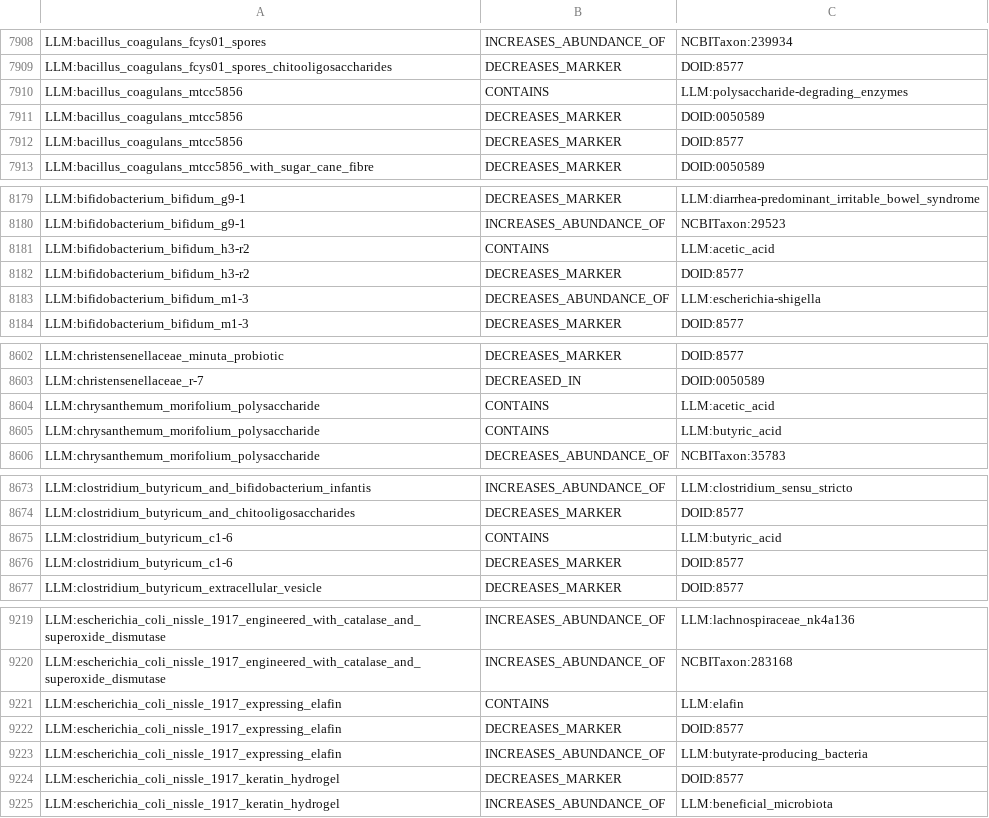
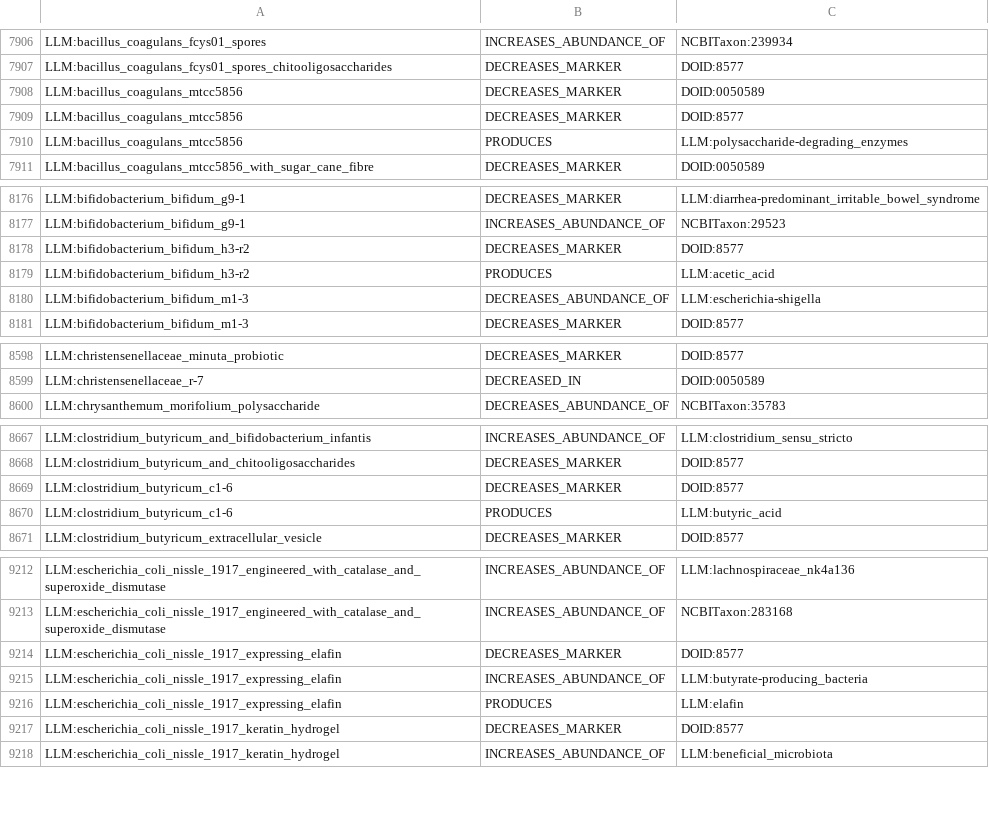
Before and after one commit to sthoniyot/DietIBD-KG, a TSV file: data/processed/embeddings/kg_triples.tsv, drawn as a sheet; only a part is shown, gaps mark what is left out; the diff covers the shown part only.

```diff
--- a/data/processed/embeddings/kg_triples.tsv
+++ b/data/processed/embeddings/kg_triples.tsv
@@ -7909,5 +7907,5 @@ LLM:bacillus_coagulans_fcys01_spores	INCREASES_ABUNDANCE_OF	NCBITaxon:239934
 LLM:bacillus_coagulans_fcys01_spores_chitooligosaccharides	DECREASES_MARKER	DOID:8577
-LLM:bacillus_coagulans_mtcc5856	CONTAINS	LLM:polysaccharide-degrading_enzymes
 LLM:bacillus_coagulans_mtcc5856	DECREASES_MARKER	DOID:0050589
 LLM:bacillus_coagulans_mtcc5856	DECREASES_MARKER	DOID:8577
+LLM:bacillus_coagulans_mtcc5856	PRODUCES	LLM:polysaccharide-degrading_enzymes
 LLM:bacillus_coagulans_mtcc5856_with_sugar_cane_fibre	DECREASES_MARKER	DOID:0050589
@@ -8180,4 +8177,4 @@ LLM:bifidobacterium_bifidum_g9-1	DECREASES_MARKER	LLM:diarrhea-predominant_irrit
 LLM:bifidobacterium_bifidum_g9-1	INCREASES_ABUNDANCE_OF	NCBITaxon:29523
-LLM:bifidobacterium_bifidum_h3-r2	CONTAINS	LLM:acetic_acid
 LLM:bifidobacterium_bifidum_h3-r2	DECREASES_MARKER	DOID:8577
+LLM:bifidobacterium_bifidum_h3-r2	PRODUCES	LLM:acetic_acid
 LLM:bifidobacterium_bifidum_m1-3	DECREASES_ABUNDANCE_OF	LLM:escherichia-shigella
@@ -8603,4 +8599,2 @@ LLM:christensenellaceae_minuta_probiotic	DECREASES_MARKER	DOID:8577
 LLM:christensenellaceae_r-7	DECREASED_IN	DOID:0050589
-LLM:chrysanthemum_morifolium_polysaccharide	CONTAINS	LLM:acetic_acid
-LLM:chrysanthemum_morifolium_polysaccharide	CONTAINS	LLM:butyric_acid
 LLM:chrysanthemum_morifolium_polysaccharide	DECREASES_ABUNDANCE_OF	NCBITaxon:35783
@@ -8674,4 +8668,4 @@ LLM:clostridium_butyricum_and_bifidobacterium_infantis	INCREASES_ABUNDANCE_OF	LL
 LLM:clostridium_butyricum_and_chitooligosaccharides	DECREASES_MARKER	DOID:8577
-LLM:clostridium_butyricum_c1-6	CONTAINS	LLM:butyric_acid
 LLM:clostridium_butyricum_c1-6	DECREASES_MARKER	DOID:8577
+LLM:clostridium_butyricum_c1-6	PRODUCES	LLM:butyric_acid
 LLM:clostridium_butyricum_extracellular_vesicle	DECREASES_MARKER	DOID:8577
@@ -9220,5 +9213,5 @@ LLM:escherichia_coli_nissle_1917_engineered_with_catalase_and_superoxide_dismuta
 LLM:escherichia_coli_nissle_1917_engineered_with_catalase_and_superoxide_dismutase	INCREASES_ABUNDANCE_OF	NCBITaxon:283168
-LLM:escherichia_coli_nissle_1917_expressing_elafin	CONTAINS	LLM:elafin
 LLM:escherichia_coli_nissle_1917_expressing_elafin	DECREASES_MARKER	DOID:8577
 LLM:escherichia_coli_nissle_1917_expressing_elafin	INCREASES_ABUNDANCE_OF	LLM:butyrate-producing_bacteria
+LLM:escherichia_coli_nissle_1917_expressing_elafin	PRODUCES	LLM:elafin
 LLM:escherichia_coli_nissle_1917_keratin_hydrogel	DECREASES_MARKER	DOID:8577
```
Also changed, not shown: 5 added rows and 29 removed rows elsewhere in this file, data/processed/embeddings/kg_nodes.tsv, 9 other files.
